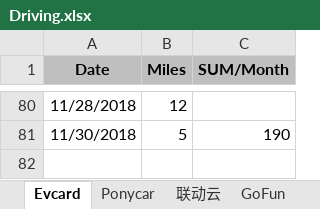
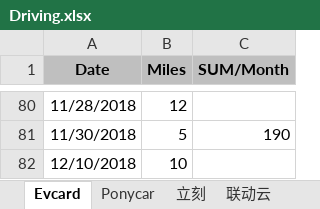
Before and after one commit to pure-study/misc, an Excel workbook: src/main/resources/Driving.xlsx, sheet Evcard, drawn as a sheet; only a part is shown, gaps mark what is left out; values as stored, in another font and other column widths than the file's, no borders; the diff names each change by its address in the sheet, - before the commit and + after, or states it on an @@ line.

```diff
--- a/src/main/resources/Driving.xlsx (sheet Evcard)
+++ b/src/main/resources/Driving.xlsx (sheet Evcard)
+sheet tab: 立刻
+row 82: 12/10/2018 | 10
```
Also changed, not shown: sheet SUM.
